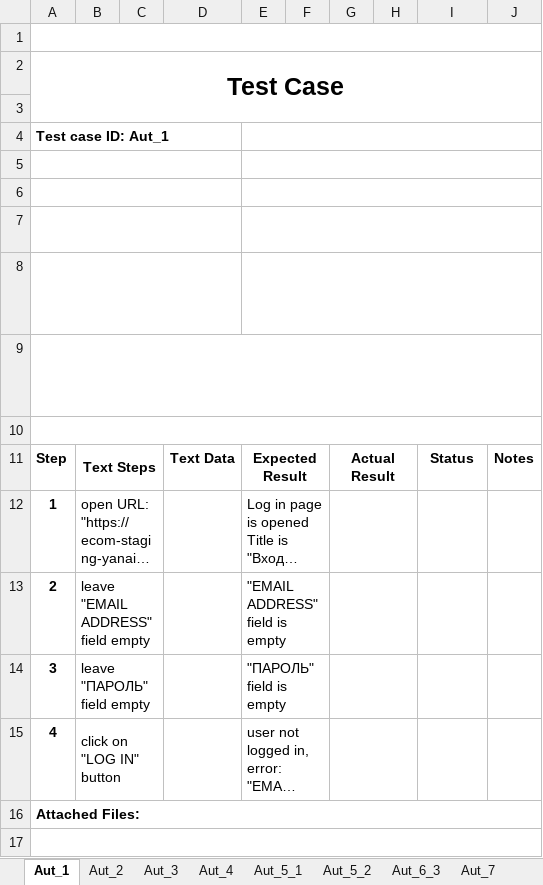
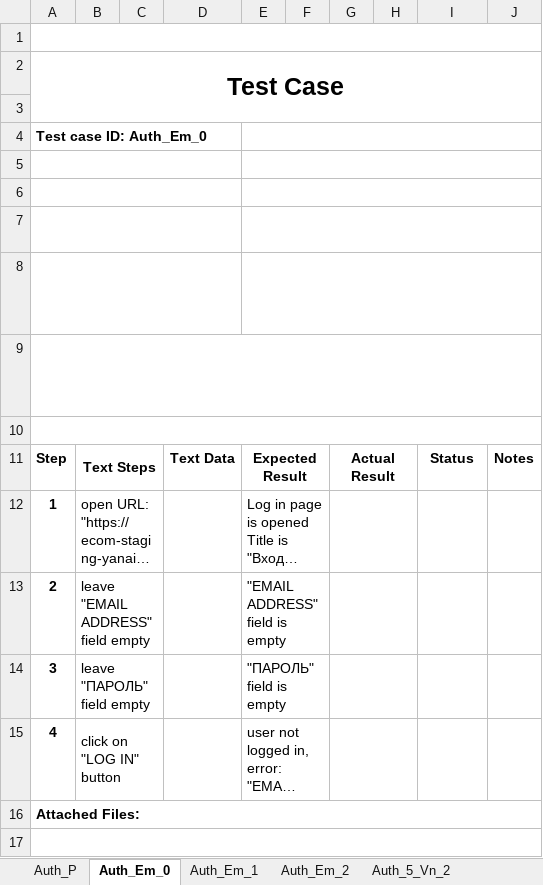
Before and after one commit to ambu550/Booking_Project, an Excel workbook: _1/TC/Test Case Авторизация_.xlsx, sheet Auth_Em_0, drawn as a sheet; long unchanged cells end in …; values as stored, in another font and other column widths than the file's, no borders; conditional formats not drawn; the diff names each change by its address in the sheet, - before the commit and + after, or states it on an @@ line.

```diff
--- a/_1/TC/Test Case Авторизация_.xlsx (sheet Auth_Em_0)
+++ b/_1/TC/Test Case Авторизация_.xlsx (sheet Auth_Em_0)
-sheet tab: Aut_1
+sheet tab: Auth_Em_0
-sheet tab: Aut_2
+sheet tab: Auth_Em_2
-sheet tab: Aut_3
+sheet tab: Auth_Em_1
-sheet tab: Aut_4
+sheet tab: Auth_P
-sheet tab: Aut_5_1
+sheet tab: Auth_5_Vn_2
@@ sheet tab order changed: Auth_P | Auth_Em_0 | Auth_Em_1 | Auth_Em_2 | Auth_5_Vn_2 @@
-A4: Test case ID: Aut_1
+A4: Test case ID: Auth_Em_0
```
Also changed, not shown: sheet Auth_Em_2, sheet Auth_5_Vn_2, sheet Auth_min_2, sheet Auth_Em_1, sheet Auth_P, sheet Auth_1, 1 more sheet, other sheet tabs, _1/Чек листы Авторизация.xlsx, _1/Чек листы Создания нового пользователя_.xlsx, 2 other files.
